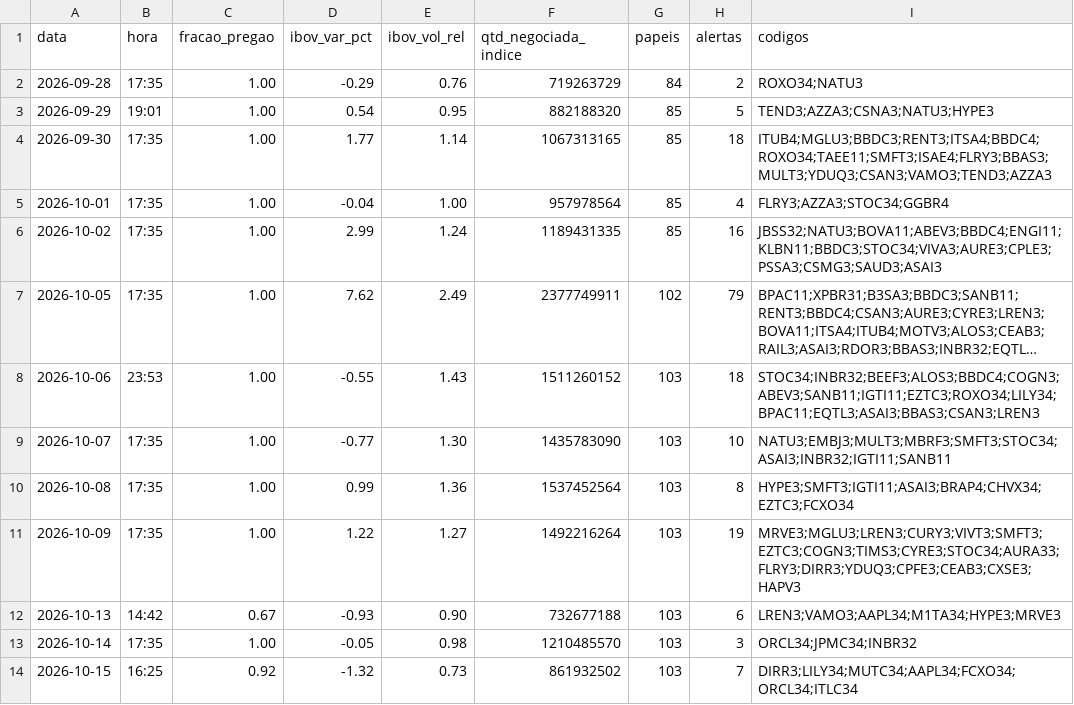
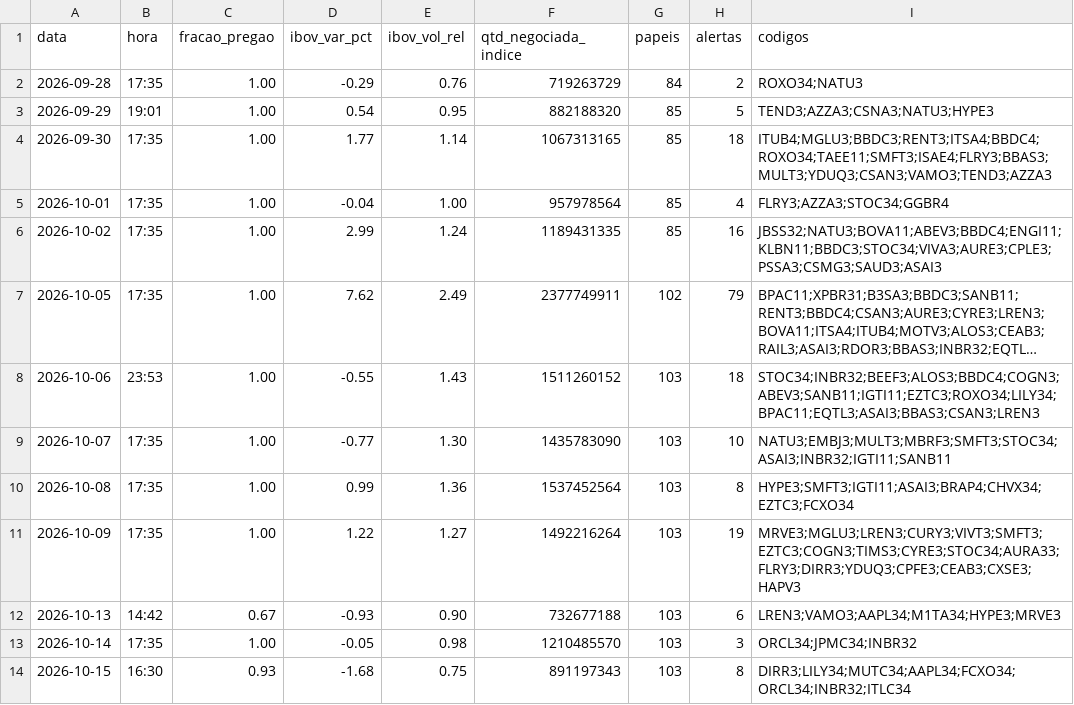
Before and after one commit to rlavourinha/monitor-cobertura, a CSV file: data/vigia_diario.csv, drawn as a sheet; long unchanged cells end in ….

Commit message:
vigia: alertas em tempo real 2026-10-15 16:30

```diff
--- a/data/vigia_diario.csv
+++ b/data/vigia_diario.csv
@@ -13,2 +13,2 @@ data,hora,fracao_pregao,ibov_var_pct,ibov_vol_rel,qtd_negociada_indice,papeis,al
 2026-10-14,17:35,1.00,-0.05,0.98,1210485570,103,3,ORCL34;JPMC34;INBR32
-2026-10-15,16:25,0.92,-1.32,0.73,861932502,103,7,DIRR3;LILY34;MUTC34;AAPL34;FCXO34;ORCL34;ITLC34
+2026-10-15,16:30,0.93,-1.68,0.75,891197343,103,8,DIRR3;LILY34;MUTC34;AAPL34;FCXO34;ORCL34;INBR32;ITLC34
```
Also changed, not shown: 4 other files.
